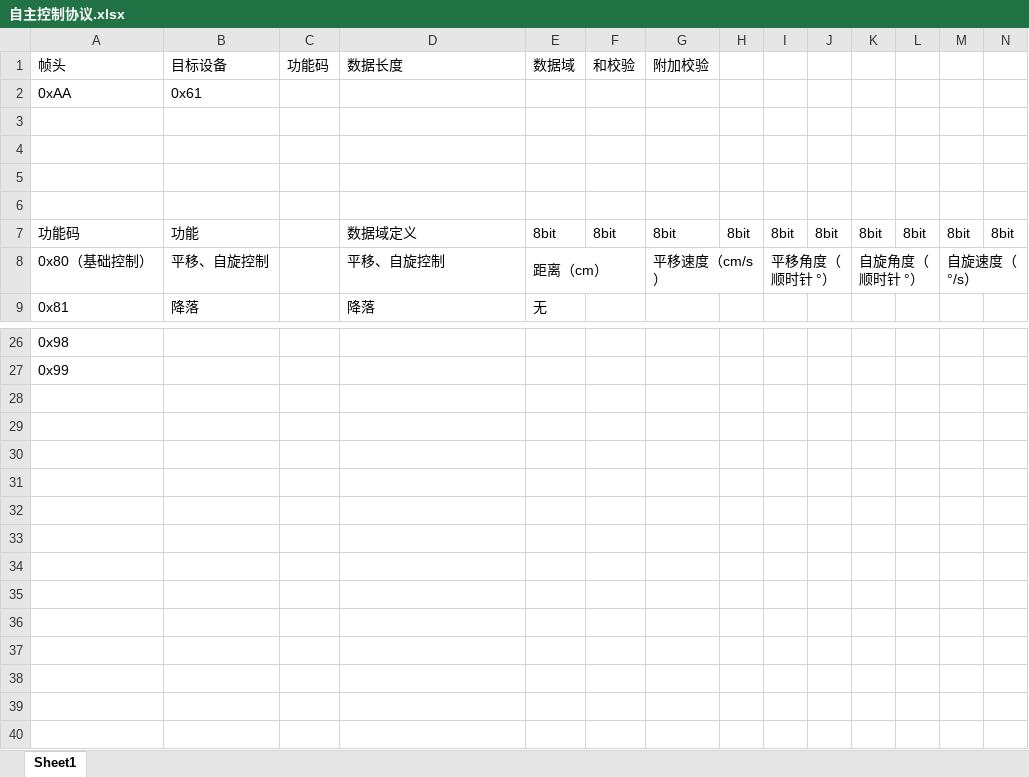
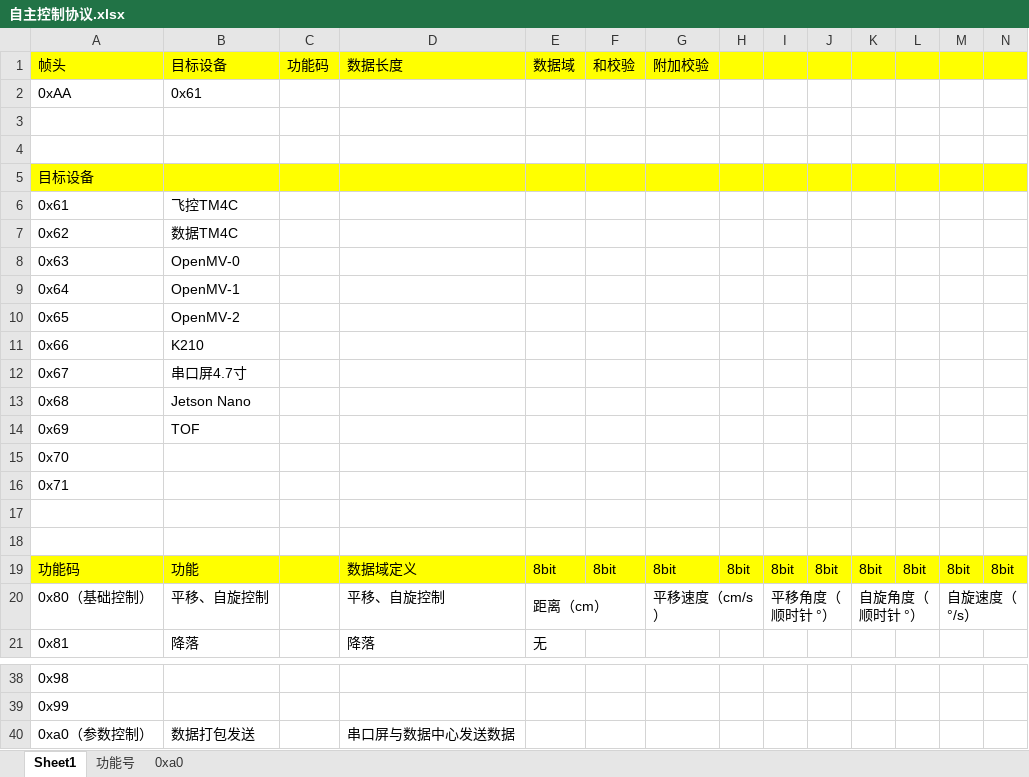
Before and after one commit to Jason-xy/VSLAM-Quadcopter_2021TI, an Excel workbook: Doc/自定义控制协议/自主控制协议.xlsx, sheet Sheet1, drawn as a sheet; only a part is shown, gaps mark what is left out; values as stored, in another font and other column widths than the file's, no borders; addresses are those after the commit; the diff names each change by its address in the sheet, - before the commit and + after, or states it on an @@ line.

```diff
--- a/Doc/自定义控制协议/自主控制协议.xlsx (sheet Sheet1)
+++ b/Doc/自定义控制协议/自主控制协议.xlsx (sheet Sheet1)
+sheet tab: 功能号
+sheet tab: 0xa0
-A1:N1 fill: none
+A1:N1 fill: #FFFF00
+row 5: 目标设备
+row 6: 0x61 | 飞控TM4C
+row 7: 0x62 | 数据TM4C
+row 8: 0x63 | OpenMV-0
+row 9: 0x64 | OpenMV-1
+row 10: 0x65 | OpenMV-2
+row 11: 0x66 | K210
+row 12: 0x67 | 串口屏4.7寸
+row 13: 0x68 | Jetson Nano
+row 14: 0x69 | TOF
+row 15: 0x70
+row 16: 0x71
-A19:N19 fill: none
+A19:N19 fill: #FFFF00
+row 40: 0xa0（参数控制） | 数据打包发送 |  | 串口屏与数据中心发送数据
```
